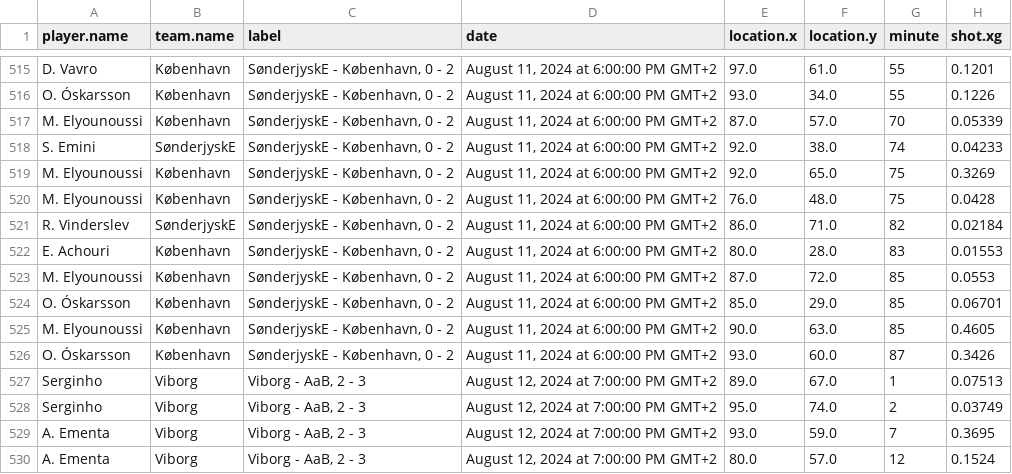
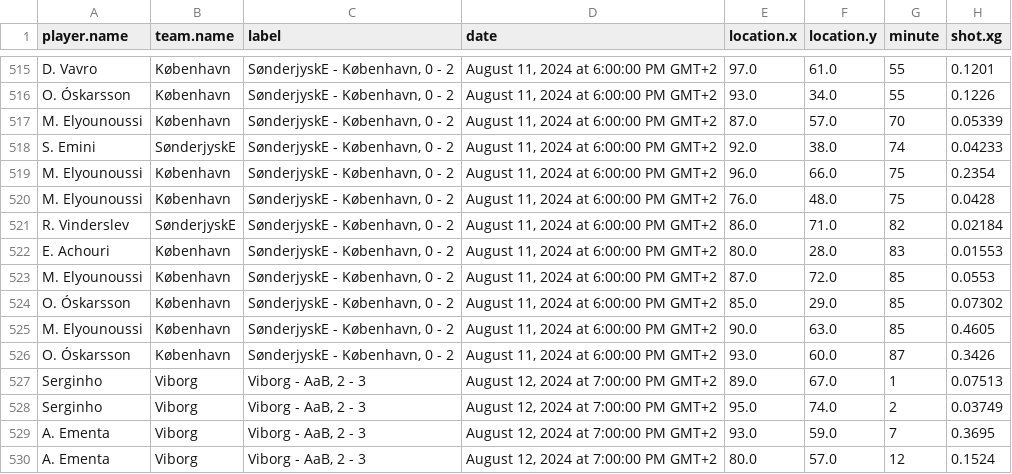
Before and after one commit to AC-Horsens/AC-Horsens-U19, a CSV file: xg superliga.csv, drawn as a sheet; only a part is shown, gaps mark what is left out.

```diff
--- a/xg superliga.csv
+++ b/xg superliga.csv
@@ -518,3 +518,3 @@ M. Elyounoussi,København,"SønderjyskE - København, 0 - 2","August 11, 2024 at
 S. Emini,SønderjyskE,"SønderjyskE - København, 0 - 2","August 11, 2024 at 6:00:00 PM GMT+2",92.0,38.0,74,0.04233
-M. Elyounoussi,København,"SønderjyskE - København, 0 - 2","August 11, 2024 at 6:00:00 PM GMT+2",92.0,65.0,75,0.3269
+M. Elyounoussi,København,"SønderjyskE - København, 0 - 2","August 11, 2024 at 6:00:00 PM GMT+2",96.0,66.0,75,0.2354
 M. Elyounoussi,København,"SønderjyskE - København, 0 - 2","August 11, 2024 at 6:00:00 PM GMT+2",76.0,48.0,75,0.0428
@@ -523,3 +523,3 @@ E. Achouri,København,"SønderjyskE - København, 0 - 2","August 11, 2024 at 6:0
 M. Elyounoussi,København,"SønderjyskE - København, 0 - 2","August 11, 2024 at 6:00:00 PM GMT+2",87.0,72.0,85,0.0553
-O. Óskarsson,København,"SønderjyskE - København, 0 - 2","August 11, 2024 at 6:00:00 PM GMT+2",85.0,29.0,85,0.06701
+O. Óskarsson,København,"SønderjyskE - København, 0 - 2","August 11, 2024 at 6:00:00 PM GMT+2",85.0,29.0,85,0.07302
 M. Elyounoussi,København,"SønderjyskE - København, 0 - 2","August 11, 2024 at 6:00:00 PM GMT+2",90.0,63.0,85,0.4605
```
Also changed, not shown: dangerzone_entries superliga.csv, groundduels_per_player superliga.csv, 6 other files.
